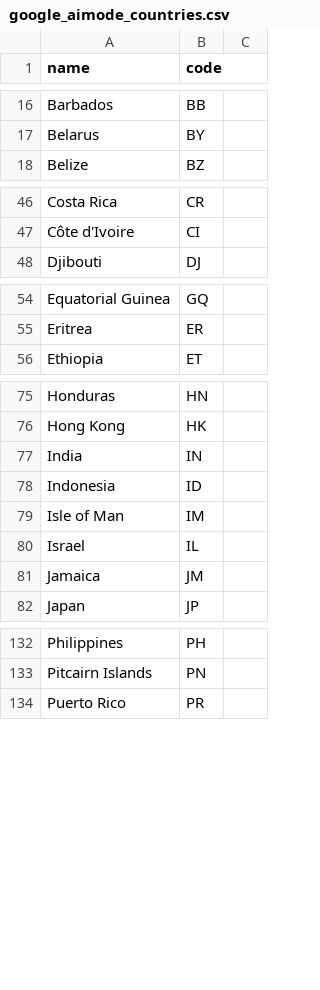
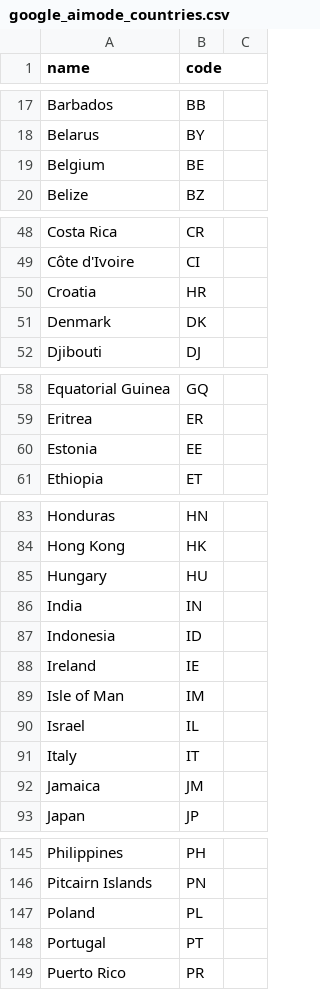
Before and after one commit to brightdata/answer-engines-country-codes, a CSV file: google_aimode_countries.csv, drawn as a sheet; only a part is shown, gaps mark what is left out; the diff covers the shown part only.

```diff
--- a/google_aimode_countries.csv
+++ b/google_aimode_countries.csv
@@ -17,2 +18,3 @@ Barbados,BB
 Belarus,BY
+Belgium,BE
 Belize,BZ
@@ -47,2 +49,4 @@ Costa Rica,CR
 Côte d'Ivoire,CI
+Croatia,HR
+Denmark,DK
 Djibouti,DJ
@@ -55,2 +59,3 @@ Equatorial Guinea,GQ
 Eritrea,ER
+Estonia,EE
 Ethiopia,ET
@@ -76,6 +84,9 @@ Honduras,HN
 Hong Kong,HK
+Hungary,HU
 India,IN
 Indonesia,ID
+Ireland,IE
 Isle of Man,IM
 Israel,IL
+Italy,IT
 Jamaica,JM
@@ -133,2 +146,4 @@ Philippines,PH
 Pitcairn Islands,PN
+Poland,PL
+Portugal,PT
 Puerto Rico,PR
```
Also changed, not shown: 11 added rows elsewhere in this file.
